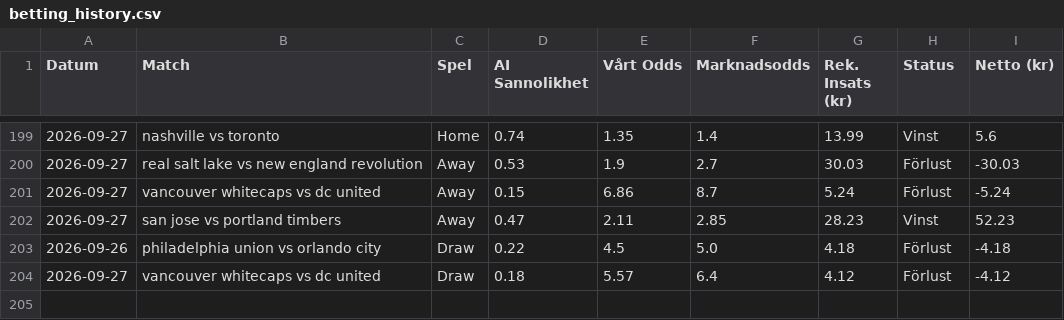
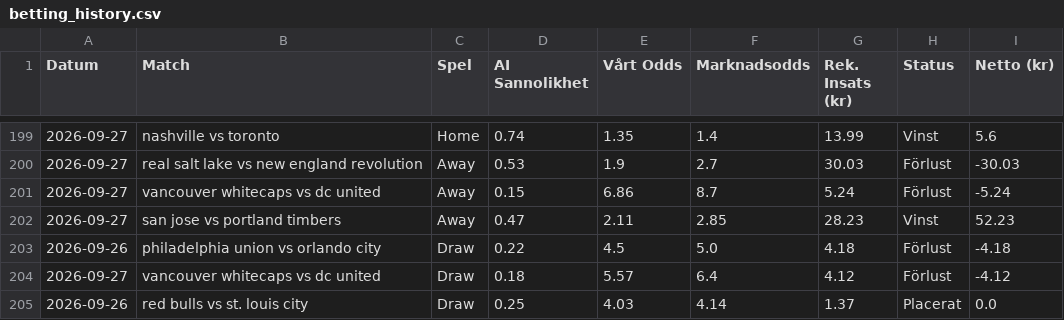
Before and after one commit to bjorndalman/website, a CSV file: data/betting_history.csv, drawn as a sheet; only a part is shown, gaps mark what is left out.

Commit message:
🏆 Automatisk synk: Ny bot-data och JSON-filer

```diff
--- a/data/betting_history.csv
+++ b/data/betting_history.csv
@@ -204 +204,2 @@ Datum,Match,Spel,AI Sannolikhet,Vårt Odds,Marknadsodds,Rek. Insats (kr),Status,
 2026-09-27,vancouver whitecaps vs dc united,Draw,0.18,5.57,6.4,4.12,Förlust,-4.12
+2026-09-26,red bulls vs st. louis city,Draw,0.25,4.03,4.14,1.37,Placerat,0.0
```
Also changed, not shown: 2 other files.
